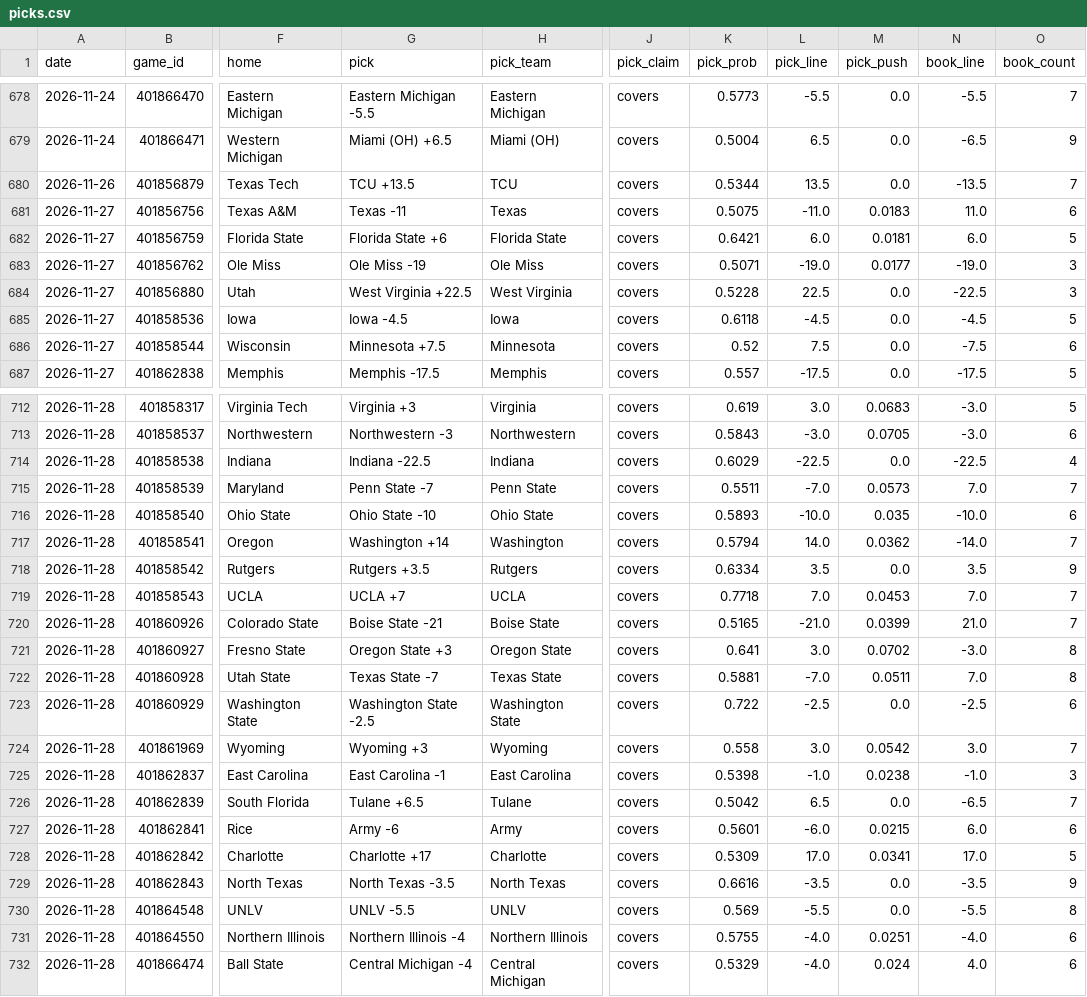
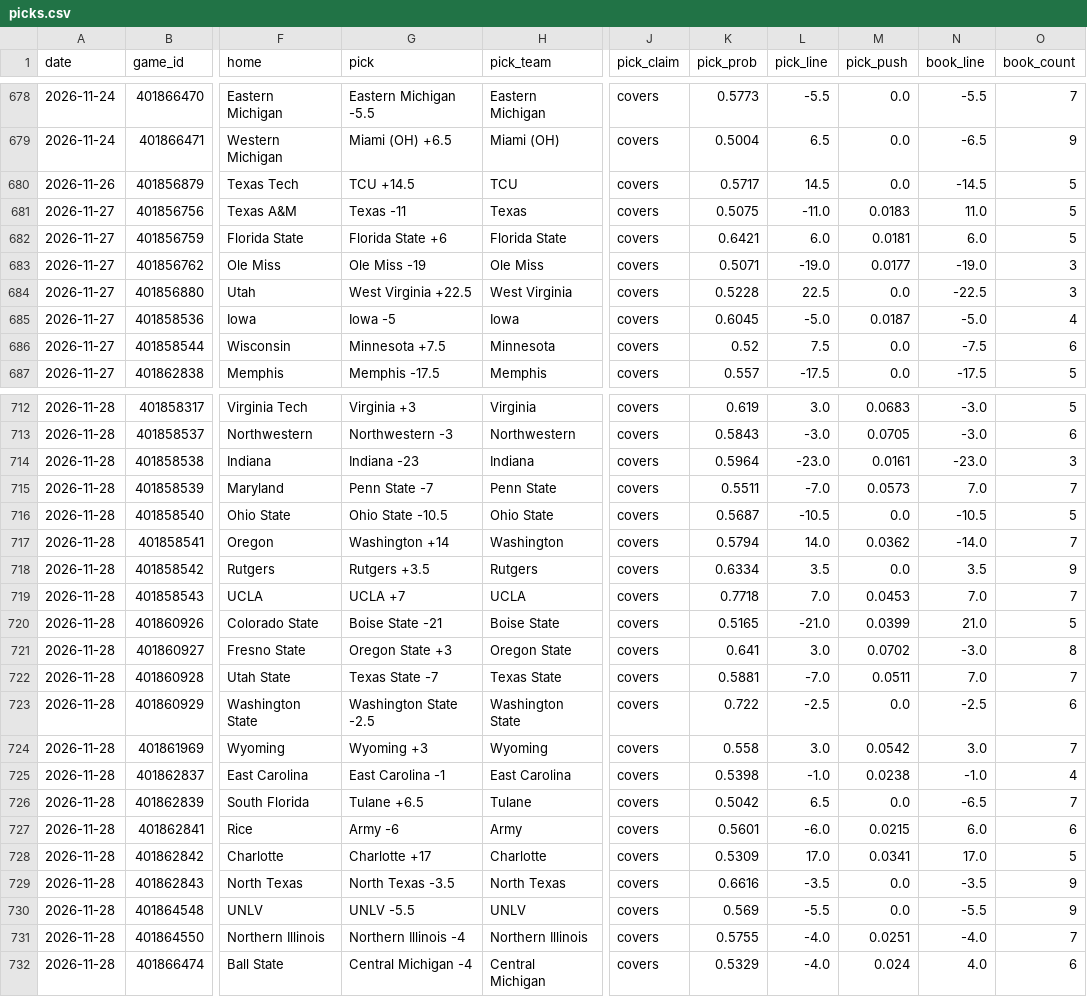
Before and after one commit to azcal/mbm-ncaaf, a CSV file: logs/picks.csv, drawn as a sheet; only a part is shown, gaps mark what is left out; the diff covers the shown part only; the diff names each change by its address in the sheet, - before the commit and + after, or states it on an @@ line.

```diff
--- a/logs/picks.csv
+++ b/logs/picks.csv
-G680 (pick): TCU +13.5
+G680 (pick): TCU +14.5
-K680 (pick_prob): 0.5344
+K680 (pick_prob): 0.5717
-L680 (pick_line): 13.5
+L680 (pick_line): 14.5
-N680 (book_line): -13.5
+N680 (book_line): -14.5
-O680 (book_count): 7
+O680 (book_count): 5
-O681 (book_count): 6
+O681 (book_count): 5
-G685 (pick): Iowa -4.5
+G685 (pick): Iowa -5
-K685 (pick_prob): 0.6118
+K685 (pick_prob): 0.6045
-L685 (pick_line): -4.5
+L685 (pick_line): -5.0
-M685 (pick_push): 0.0
+M685 (pick_push): 0.0187
-N685 (book_line): -4.5
+N685 (book_line): -5.0
-O685 (book_count): 5
+O685 (book_count): 4
-G714 (pick): Indiana -22.5
+G714 (pick): Indiana -23
-K714 (pick_prob): 0.6029
+K714 (pick_prob): 0.5964
-L714 (pick_line): -22.5
+L714 (pick_line): -23.0
-M714 (pick_push): 0.0
+M714 (pick_push): 0.0161
-N714 (book_line): -22.5
+N714 (book_line): -23.0
-O714 (book_count): 4
+O714 (book_count): 3
-G716 (pick): Ohio State -10
+G716 (pick): Ohio State -10.5
-K716 (pick_prob): 0.5893
+K716 (pick_prob): 0.5687
-L716 (pick_line): -10.0
+L716 (pick_line): -10.5
-M716 (pick_push): 0.035
+M716 (pick_push): 0.0
-N716 (book_line): -10.0
+N716 (book_line): -10.5
-O716 (book_count): 6
+O716 (book_count): 5
-O720 (book_count): 7
+O720 (book_count): 5
-O722 (book_count): 8
+O722 (book_count): 7
-O725 (book_count): 3
+O725 (book_count): 4
-O730 (book_count): 8
+O730 (book_count): 9
-O731 (book_count): 6
+O731 (book_count): 7
```
Also changed, not shown: 2 edited cells elsewhere in this file, logs/predictions.csv, 2 other files.
